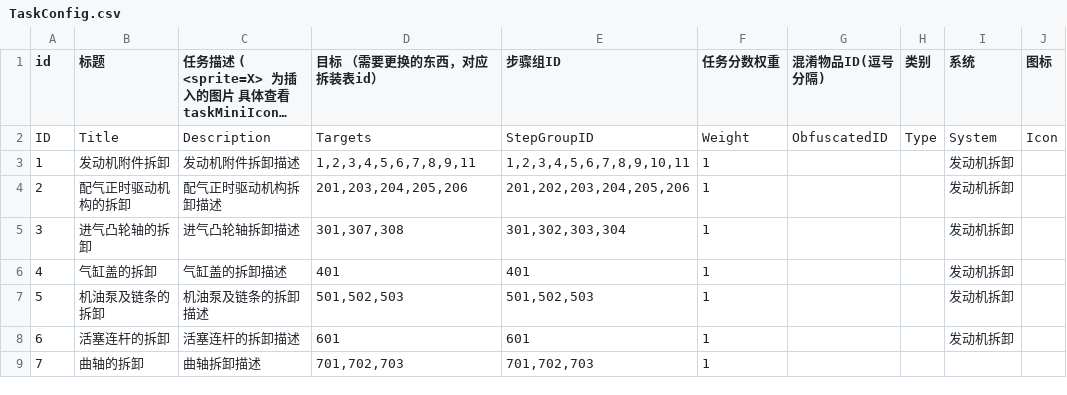
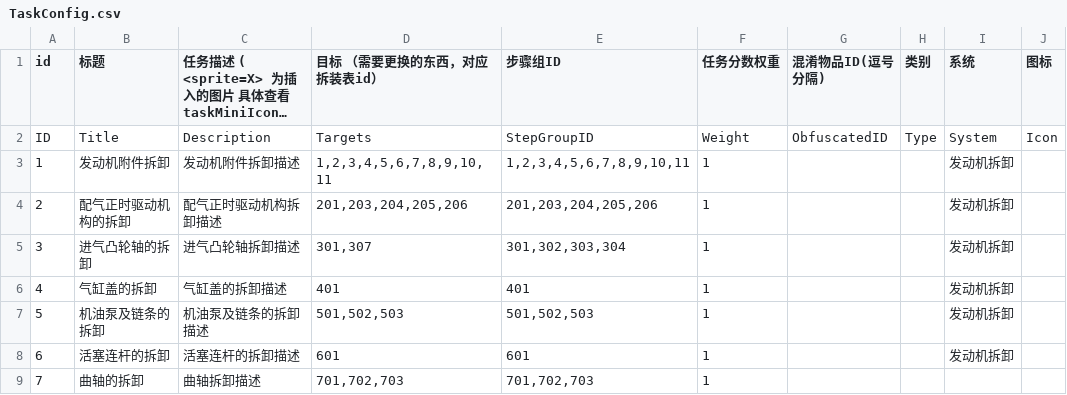
Before and after one commit to LadissonLai/SUSTC-VR, a CSV file: Assets/DynamicProjectAssets/E5/Resources/Configs/Task/TaskConfig.csv, drawn as a sheet; only a part is shown; long unchanged cells end in …; the diff names each change by its address in the sheet, - before the commit and + after, or states it on an @@ line.

```diff
--- a/Assets/DynamicProjectAssets/E5/Resources/Configs/Task/TaskConfig.csv
+++ b/Assets/DynamicProjectAssets/E5/Resources/Configs/Task/TaskConfig.csv
-D3 (目标 （需要更换的东西，对应拆装表id）): 1,2,3,4,5,6,7,8,9,11
+D3 (目标 （需要更换的东西，对应拆装表id）): 1,2,3,4,5,6,7,8,9,10,11
-E4 (步骤组ID): 201,202,203,204,205,206
+E4 (步骤组ID): 201,203,204,205,206
-D5 (目标 （需要更换的东西，对应拆装表id）): 301,307,308
+D5 (目标 （需要更换的东西，对应拆装表id）): 301,307
```
Also changed, not shown: Assets/DynamicProjectAssets/E5/Resources/Configs/RecordConfig.csv, Assets/DynamicProjectAssets/E5/Resources/Configs/Task/TaskStepGroupConfig.csv, 11 other files.
